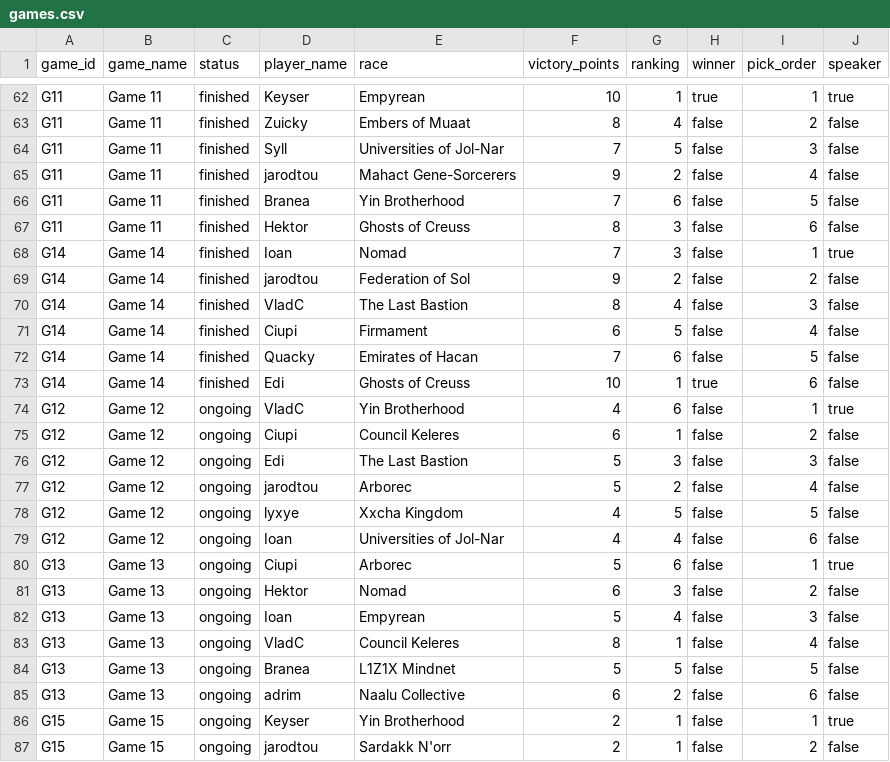
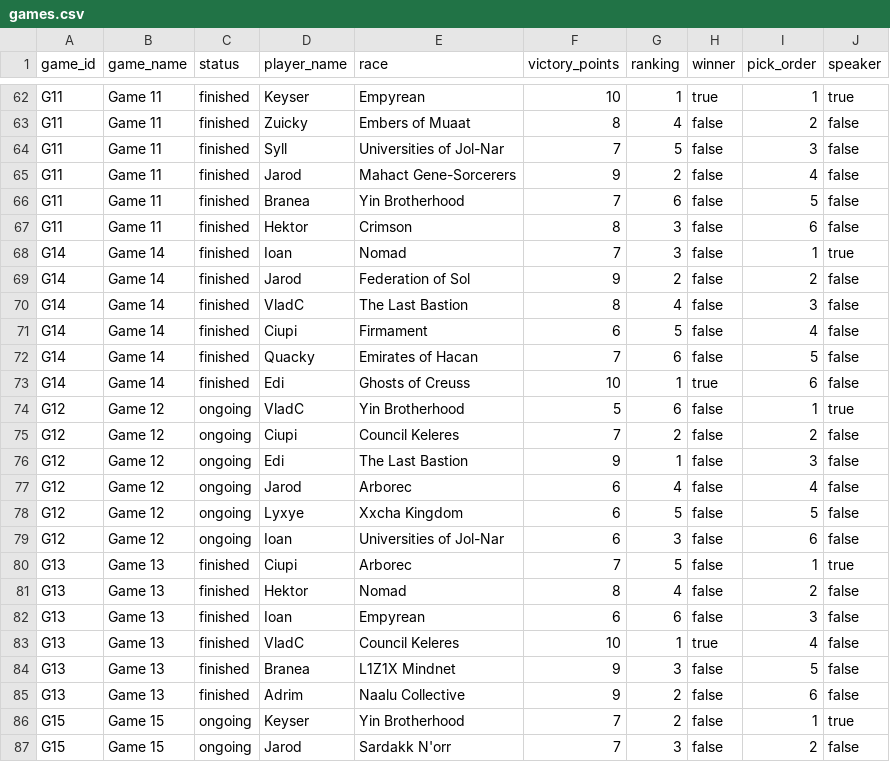
Before and after one commit to hansagif/ti4-reporter, a CSV file: data/games.csv, drawn as a sheet; only a part is shown, gaps mark what is left out; the diff covers the shown part only.

Commit message:
Update data, add form formula, abandoned games, new players, UI tweaks

```diff
--- a/data/games.csv
+++ b/data/games.csv
@@ -64,7 +64,7 @@ G11,Game 11,finished,Zuicky,Embers of Muaat,8,4,false,2,false
 G11,Game 11,finished,Syll,Universities of Jol-Nar,7,5,false,3,false
-G11,Game 11,finished,jarodtou,Mahact Gene-Sorcerers,9,2,false,4,false
+G11,Game 11,finished,Jarod,Mahact Gene-Sorcerers,9,2,false,4,false
 G11,Game 11,finished,Branea,Yin Brotherhood,7,6,false,5,false
-G11,Game 11,finished,Hektor,Ghosts of Creuss,8,3,false,6,false
+G11,Game 11,finished,Hektor,Crimson,8,3,false,6,false
 G14,Game 14,finished,Ioan,Nomad,7,3,false,1,true
-G14,Game 14,finished,jarodtou,Federation of Sol,9,2,false,2,false
+G14,Game 14,finished,Jarod,Federation of Sol,9,2,false,2,false
 G14,Game 14,finished,VladC,The Last Bastion,8,4,false,3,false
@@ -73,15 +73,15 @@ G14,Game 14,finished,Quacky,Emirates of Hacan,7,6,false,5,false
 G14,Game 14,finished,Edi,Ghosts of Creuss,10,1,true,6,false
-G12,Game 12,ongoing,VladC,Yin Brotherhood,4,6,false,1,true
-G12,Game 12,ongoing,Ciupi,Council Keleres,6,1,false,2,false
-G12,Game 12,ongoing,Edi,The Last Bastion,5,3,false,3,false
-G12,Game 12,ongoing,jarodtou,Arborec,5,2,false,4,false
-G12,Game 12,ongoing,lyxye,Xxcha Kingdom,4,5,false,5,false
-G12,Game 12,ongoing,Ioan,Universities of Jol-Nar,4,4,false,6,false
-G13,Game 13,ongoing,Ciupi,Arborec,5,6,false,1,true
-G13,Game 13,ongoing,Hektor,Nomad,6,3,false,2,false
-G13,Game 13,ongoing,Ioan,Empyrean,5,4,false,3,false
-G13,Game 13,ongoing,VladC,Council Keleres,8,1,false,4,false
-G13,Game 13,ongoing,Branea,L1Z1X Mindnet,5,5,false,5,false
-G13,Game 13,ongoing,adrim,Naalu Collective,6,2,false,6,false
-G15,Game 15,ongoing,Keyser,Yin Brotherhood,2,1,false,1,true
-G15,Game 15,ongoing,jarodtou,Sardakk N'orr,2,1,false,2,false
+G12,Game 12,ongoing,VladC,Yin Brotherhood,5,6,false,1,true
+G12,Game 12,ongoing,Ciupi,Council Keleres,7,2,false,2,false
+G12,Game 12,ongoing,Edi,The Last Bastion,9,1,false,3,false
+G12,Game 12,ongoing,Jarod,Arborec,6,4,false,4,false
+G12,Game 12,ongoing,Lyxye,Xxcha Kingdom,6,5,false,5,false
+G12,Game 12,ongoing,Ioan,Universities of Jol-Nar,6,3,false,6,false
+G13,Game 13,finished,Ciupi,Arborec,7,5,false,1,true
+G13,Game 13,finished,Hektor,Nomad,8,4,false,2,false
+G13,Game 13,finished,Ioan,Empyrean,6,6,false,3,false
+G13,Game 13,finished,VladC,Council Keleres,10,1,true,4,false
+G13,Game 13,finished,Branea,L1Z1X Mindnet,9,3,false,5,false
+G13,Game 13,finished,Adrim,Naalu Collective,9,2,false,6,false
+G15,Game 15,ongoing,Keyser,Yin Brotherhood,7,2,false,1,true
+G15,Game 15,ongoing,Jarod,Sardakk N'orr,7,3,false,2,false
```
Also changed, not shown: 12 added rows and 30 edited cells elsewhere in this file, 2 other files.
